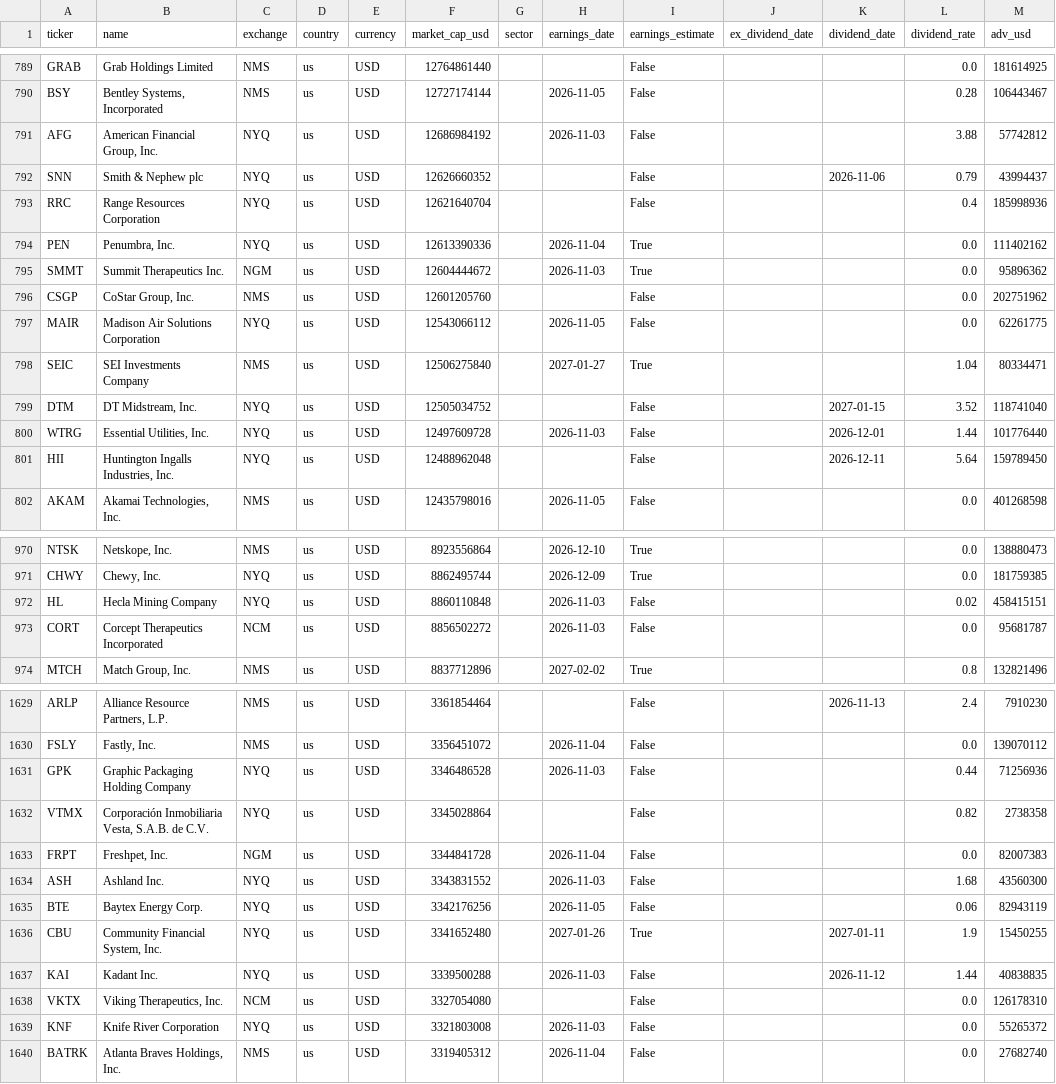
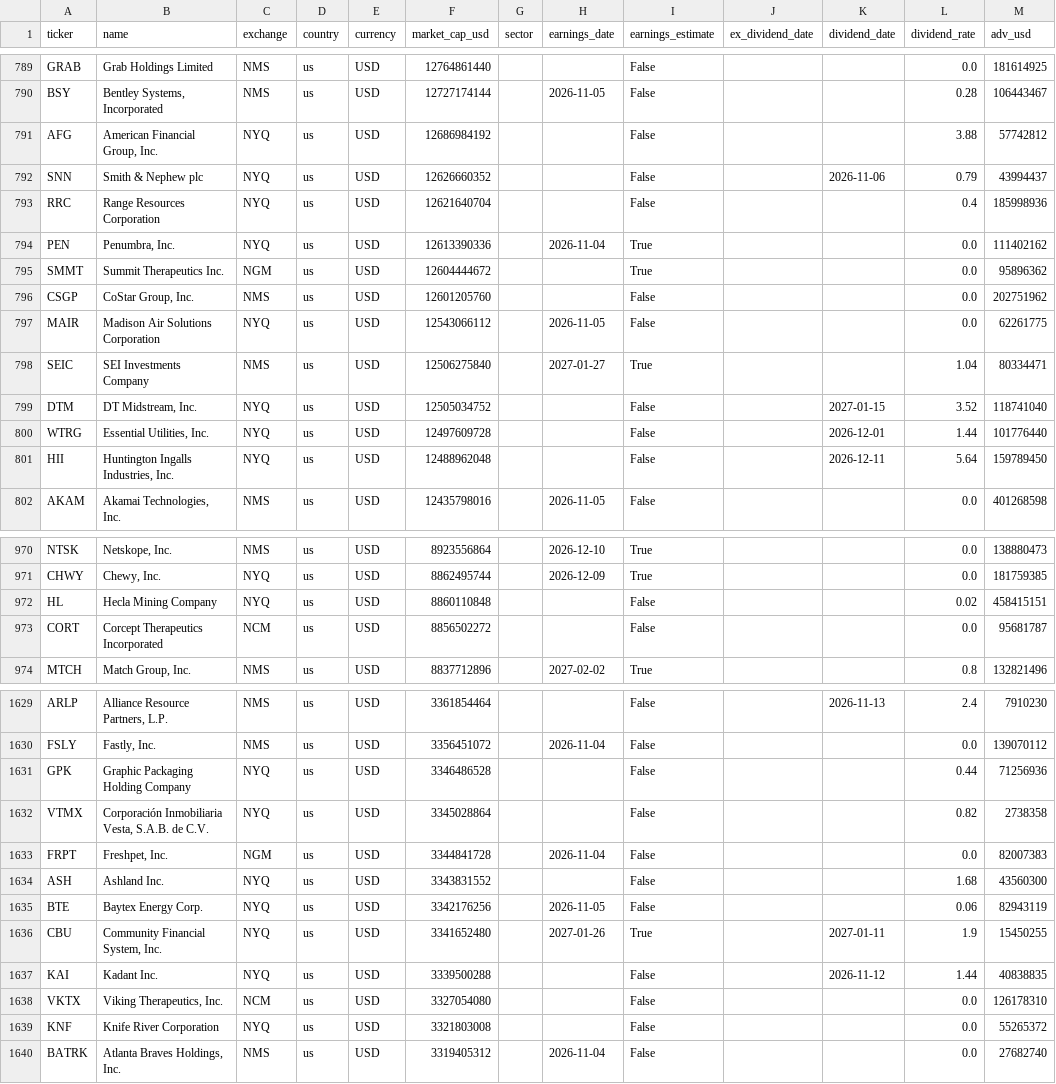
Before and after one commit to dxrtex/Kairo, a CSV file: universe_us.csv, drawn as a sheet; only a part is shown, gaps mark what is left out; the diff covers the shown part only; the diff names each change by its address in the sheet, - before the commit and + after, or states it on an @@ line.

```diff
--- a/universe_us.csv
+++ b/universe_us.csv
-H791 (earnings_date): 2026-11-03
+H791 (earnings_date): (empty)
-H795 (earnings_date): 2026-11-03
+H795 (earnings_date): (empty)
-H800 (earnings_date): 2026-11-03
+H800 (earnings_date): (empty)
-H972:H973 (earnings_date): 2026-11-03
+H972:H973 (earnings_date): (empty)
-H1631 (earnings_date): 2026-11-03
+H1631 (earnings_date): (empty)
-H1634 (earnings_date): 2026-11-03
+H1634 (earnings_date): (empty)
-H1637 (earnings_date): 2026-11-03
+H1637 (earnings_date): (empty)
-H1639 (earnings_date): 2026-11-03
+H1639 (earnings_date): (empty)
```
Also changed, not shown: 100 edited cells elsewhere in this file, universe_asia.csv, universe_eu.csv, 6 other files.
